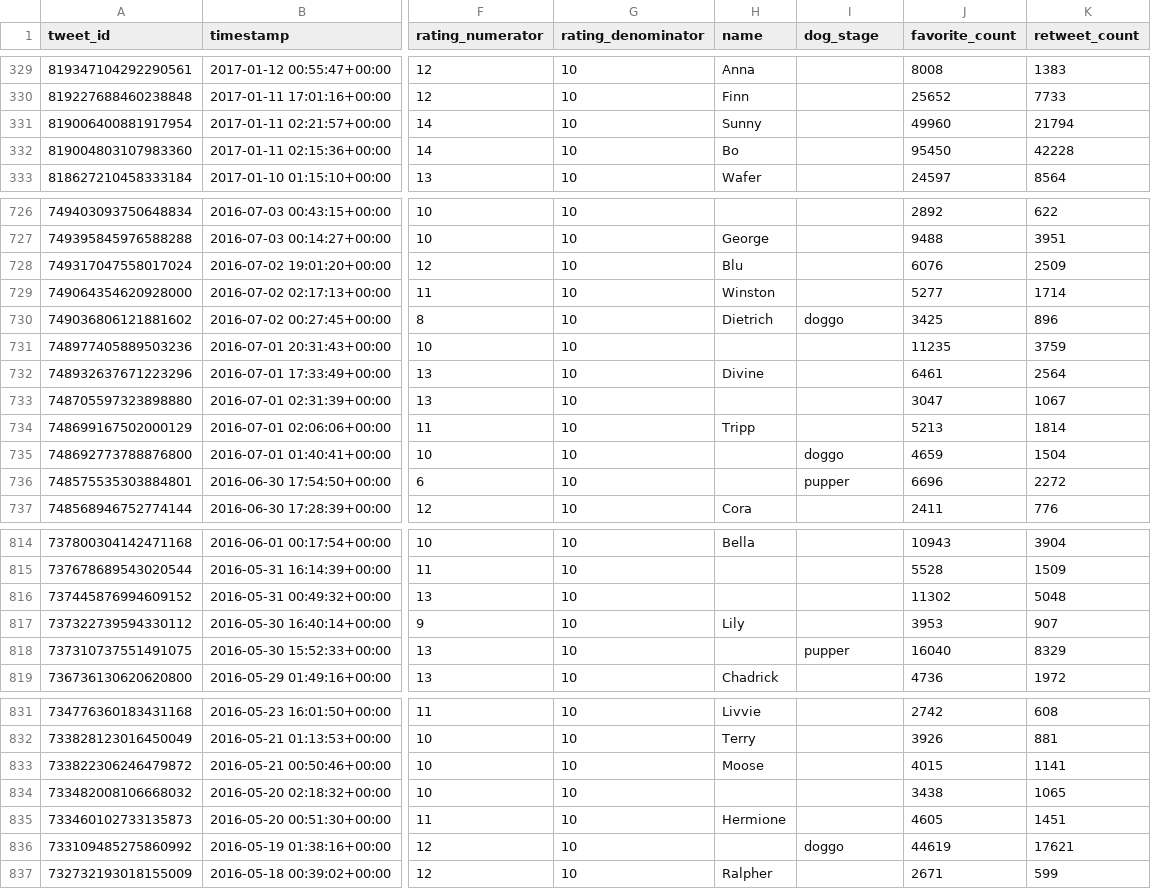
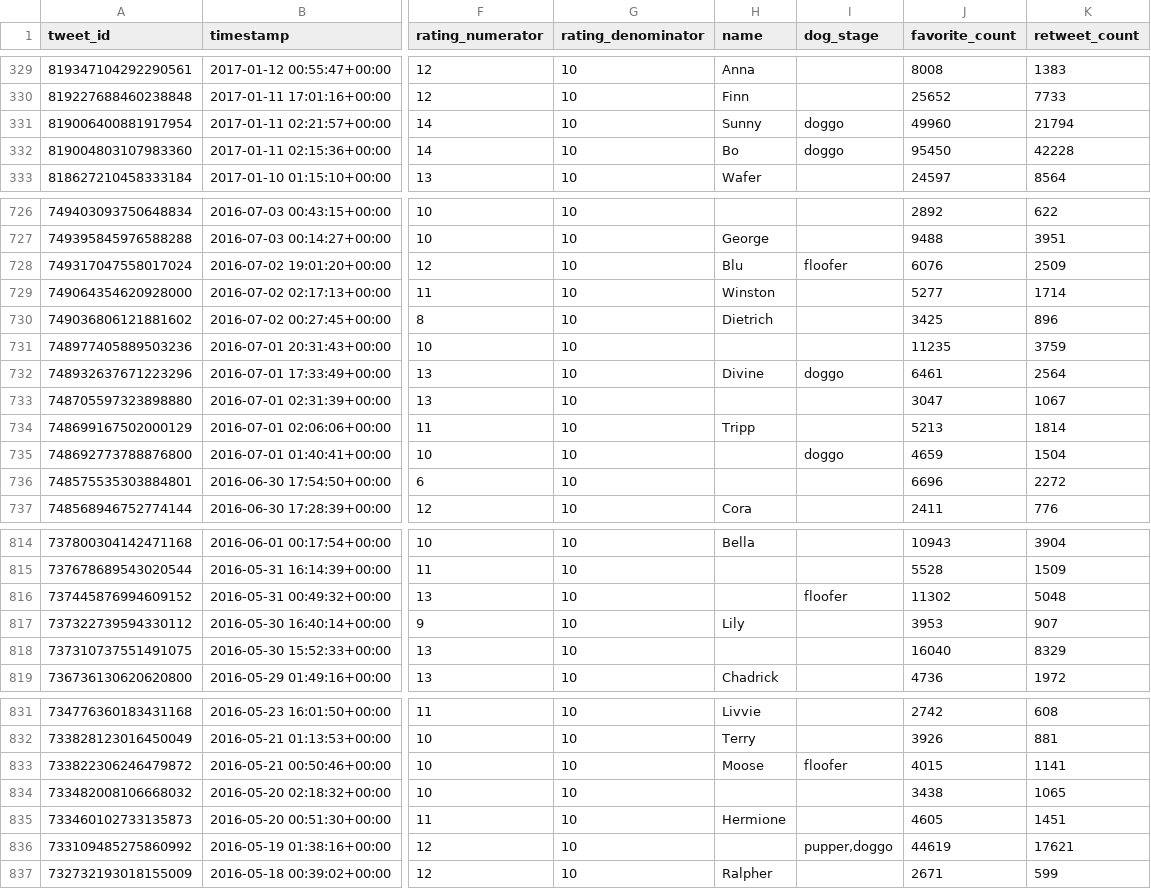
Before and after one commit to Ojay-dev/Udacity-Project---Wrangle-and-Analyze-Data, a CSV file: twitter_archive_master.csv, drawn as a sheet; only a part is shown, gaps mark what is left out; the diff covers the shown part only; the diff names each change by its address in the sheet, - before the commit and + after, or states it on an @@ line.

```diff
--- a/twitter_archive_master.csv
+++ b/twitter_archive_master.csv
-I331:I332 (dog_stage): (empty)
+I331:I332 (dog_stage): doggo
-I728 (dog_stage): (empty)
+I728 (dog_stage): floofer
-I730 (dog_stage): doggo
+I730 (dog_stage): (empty)
-I732 (dog_stage): (empty)
+I732 (dog_stage): doggo
-I736 (dog_stage): pupper
+I736 (dog_stage): (empty)
-I816 (dog_stage): (empty)
+I816 (dog_stage): floofer
-I818 (dog_stage): pupper
+I818 (dog_stage): (empty)
-I833 (dog_stage): (empty)
+I833 (dog_stage): floofer
-I836 (dog_stage): doggo
+I836 (dog_stage): pupper,doggo
```
Also changed, not shown: 48 edited cells elsewhere in this file, 1 other file.
